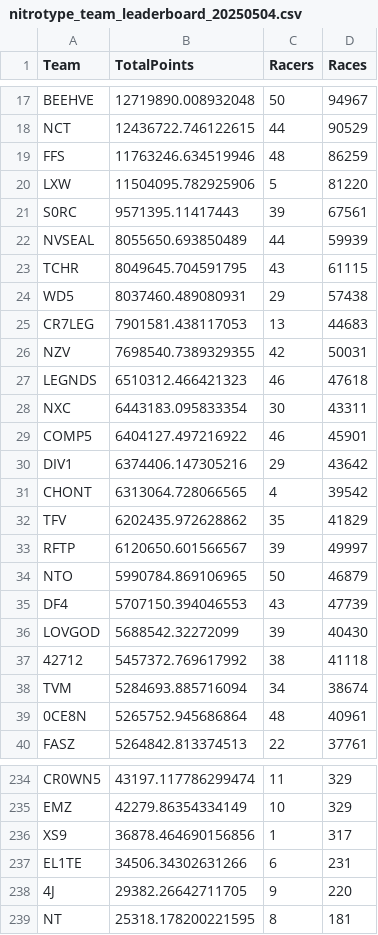
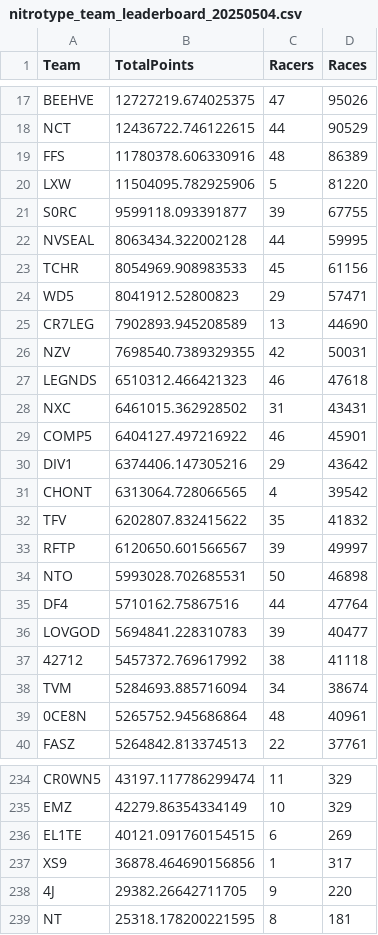
Before and after one commit to professional124/axionNTLEADERBOARDS, a CSV file: csv_archive/nitrotype_team_leaderboard_20250504.csv, drawn as a sheet; only a part is shown, gaps mark what is left out; removed rows and columns are numbered as before the commit, all else as after; the diff covers the shown part only; the diff names each change by its address in the sheet, - before the commit and + after, or states it on an @@ line.

```diff
--- a/csv_archive/nitrotype_team_leaderboard_20250504.csv
+++ b/csv_archive/nitrotype_team_leaderboard_20250504.csv
-B17 (TotalPoints): 12719890.008932048
+B17 (TotalPoints): 12727219.674025375
-C17 (Racers): 50
+C17 (Racers): 47
-D17 (Races): 94967
+D17 (Races): 95026
-B19 (TotalPoints): 11763246.634519946
+B19 (TotalPoints): 11780378.606330916
-D19 (Races): 86259
+D19 (Races): 86389
-B21 (TotalPoints): 9571395.11417443
+B21 (TotalPoints): 9599118.093391877
-D21 (Races): 67561
+D21 (Races): 67755
-B22 (TotalPoints): 8055650.693850489
+B22 (TotalPoints): 8063434.322002128
-D22 (Races): 59939
+D22 (Races): 59995
-B23 (TotalPoints): 8049645.704591795
+B23 (TotalPoints): 8054969.908983533
-C23 (Racers): 43
+C23 (Racers): 45
-D23 (Races): 61115
+D23 (Races): 61156
-B24 (TotalPoints): 8037460.489080931
+B24 (TotalPoints): 8041912.52800823
-D24 (Races): 57438
+D24 (Races): 57471
-B25 (TotalPoints): 7901581.438117053
+B25 (TotalPoints): 7902893.945208589
-D25 (Races): 44683
+D25 (Races): 44690
-B28 (TotalPoints): 6443183.095833354
+B28 (TotalPoints): 6461015.362928502
-C28 (Racers): 30
+C28 (Racers): 31
-D28 (Races): 43311
+D28 (Races): 43431
-B32 (TotalPoints): 6202435.972628862
+B32 (TotalPoints): 6202807.832415622
-D32 (Races): 41829
+D32 (Races): 41832
-B34 (TotalPoints): 5990784.869106965
+B34 (TotalPoints): 5993028.702685531
-D34 (Races): 46879
+D34 (Races): 46898
-B35 (TotalPoints): 5707150.394046553
+B35 (TotalPoints): 5710162.75867516
-C35 (Racers): 43
+C35 (Racers): 44
-D35 (Races): 47739
+D35 (Races): 47764
-B36 (TotalPoints): 5688542.32272099
+B36 (TotalPoints): 5694841.228310783
-D36 (Races): 40430
+D36 (Races): 40477
+row 236: EL1TE | 40121.091760154515 | 6 | 269
-row 237: EL1TE | 34506.34302631266 | 6 | 231
```
Also changed, not shown: 5 added rows, 5 removed rows and 92 edited cells elsewhere in this file, 2 other files.
